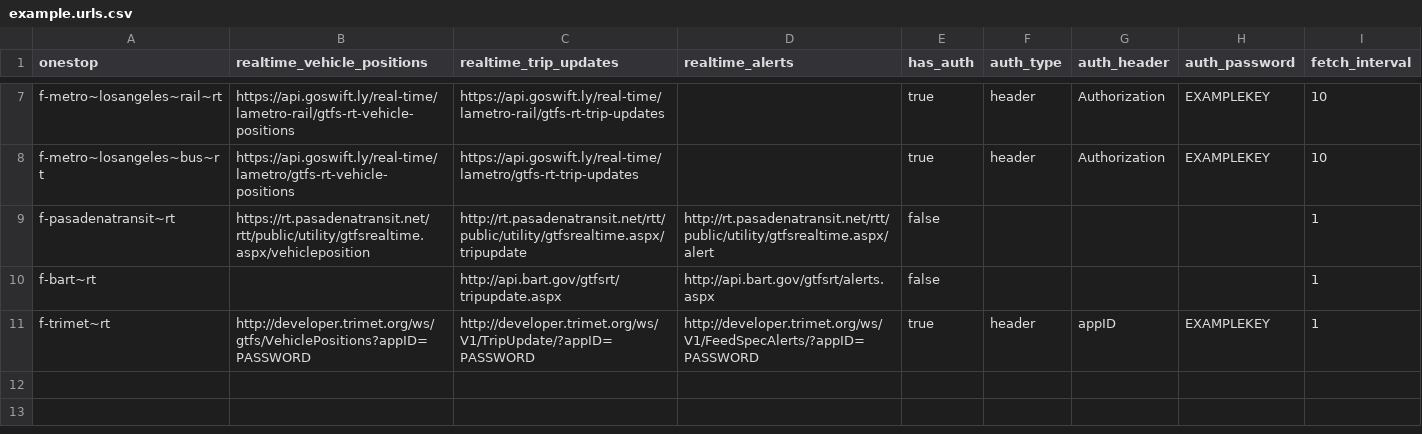
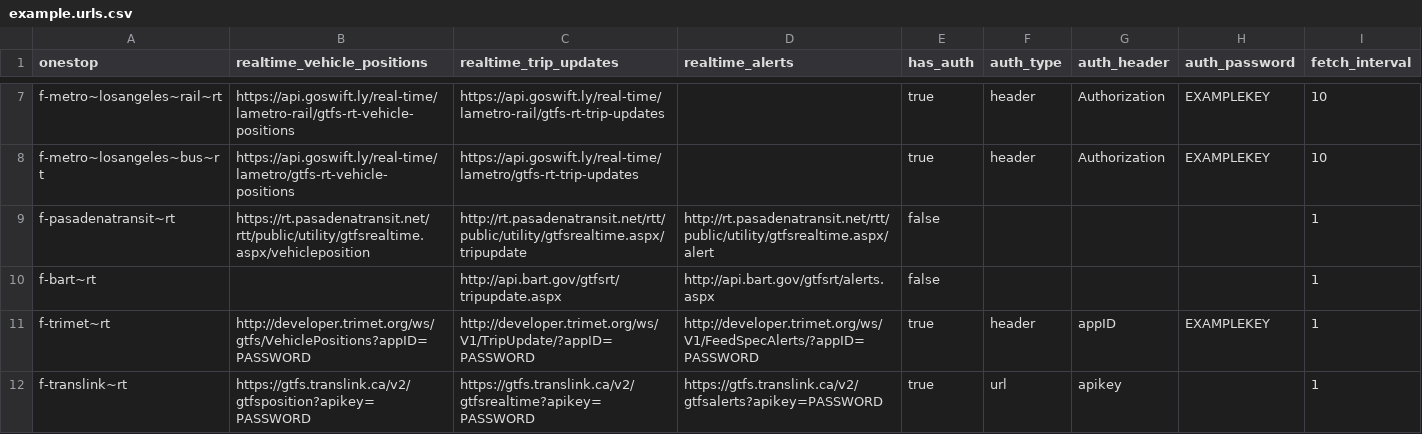
Before and after one commit to catenarytransit/kactus-gtfs-rt, a CSV file: example.urls.csv, drawn as a sheet; only a part is shown, gaps mark what is left out.

Commit message:
add translink as an example

```diff
--- a/example.urls.csv
+++ b/example.urls.csv
@@ -11 +11,2 @@ f-bart~rt,,http://api.bart.gov/gtfsrt/tripupdate.aspx,http://api.bart.gov/gtfsrt
 f-trimet~rt,http://developer.trimet.org/ws/gtfs/VehiclePositions?appID=PASSWORD,http://developer.trimet.org/ws/V1/TripUpdate/?appID=PASSWORD,http://developer.trimet.org/ws/V1/FeedSpecAlerts/?appID=PASSWORD,true,header,appID,EXAMPLEKEY,1
+f-translink~rt,https://gtfs.translink.ca/v2/gtfsposition?apikey=PASSWORD,https://gtfs.translink.ca/v2/gtfsrealtime?apikey=PASSWORD,https://gtfs.translink.ca/v2/gtfsalerts?apikey=PASSWORD,true,url,apikey,,1
```
